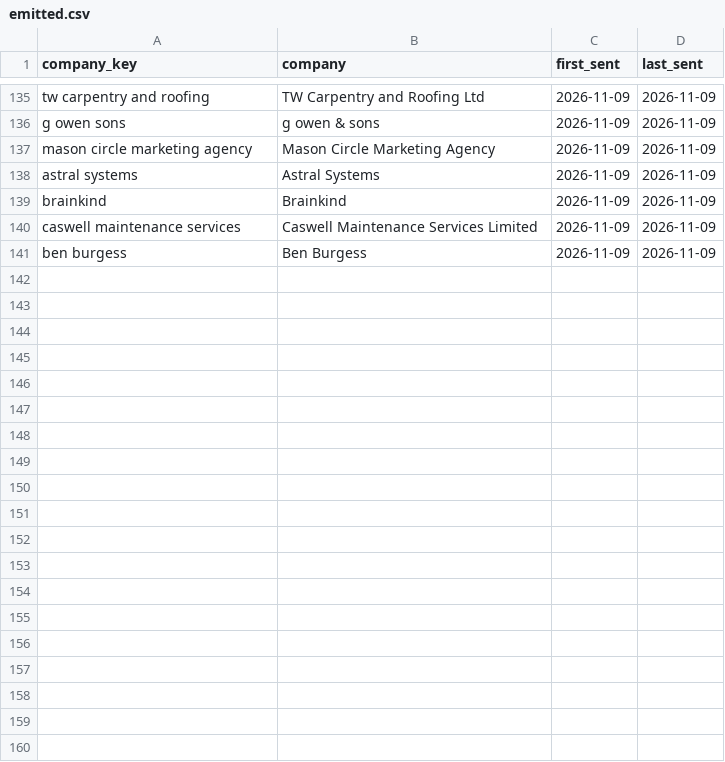
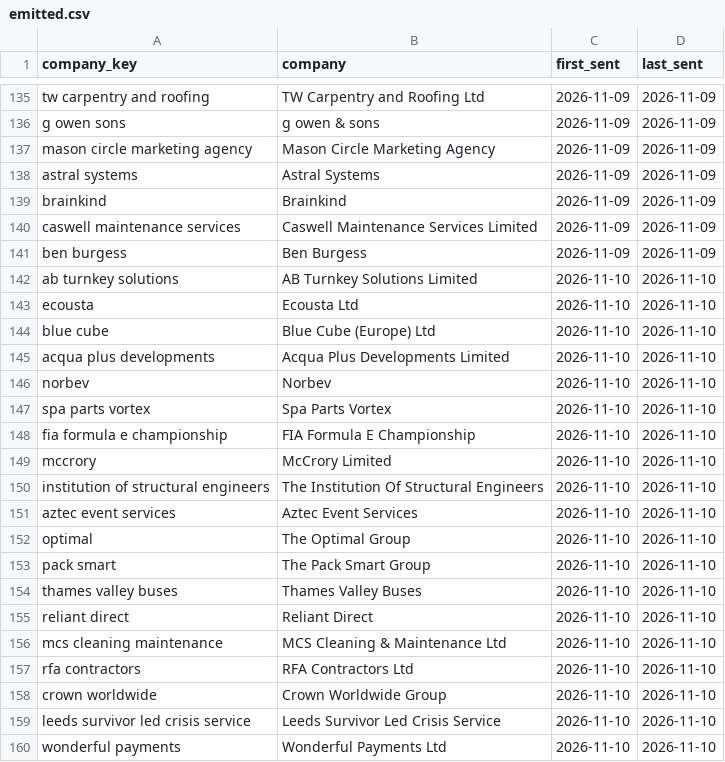
Before and after one commit to Manandhisdog1982/uk-job-watch, a CSV file: data/emitted.csv, drawn as a sheet; only a part is shown, gaps mark what is left out; the diff covers the shown part only; the diff names each change by its address in the sheet, - before the commit and + after, or states it on an @@ line.

```diff
--- a/data/emitted.csv
+++ b/data/emitted.csv
+row 142: ab turnkey solutions | AB Turnkey Solutions Limited | 2026-11-10 | 2026-11-10
+row 143: ecousta | Ecousta Ltd | 2026-11-10 | 2026-11-10
+row 144: blue cube | Blue Cube (Europe) Ltd | 2026-11-10 | 2026-11-10
+row 145: acqua plus developments | Acqua Plus Developments Limited | 2026-11-10 | 2026-11-10
+row 146: norbev | Norbev | 2026-11-10 | 2026-11-10
+row 147: spa parts vortex | Spa Parts Vortex | 2026-11-10 | 2026-11-10
+row 148: fia formula e championship | FIA Formula E Championship | 2026-11-10 | 2026-11-10
+row 149: mccrory | McCrory Limited | 2026-11-10 | 2026-11-10
+row 150: institution of structural engineers | The Institution Of Structural Engineers | 2026-11-10 | 2026-11-10
+row 151: aztec event services | Aztec Event Services | 2026-11-10 | 2026-11-10
+row 152: optimal | The Optimal Group | 2026-11-10 | 2026-11-10
+row 153: pack smart | The Pack Smart Group | 2026-11-10 | 2026-11-10
+row 154: thames valley buses | Thames Valley Buses | 2026-11-10 | 2026-11-10
+row 155: reliant direct | Reliant Direct | 2026-11-10 | 2026-11-10
+row 156: mcs cleaning maintenance | MCS Cleaning & Maintenance Ltd | 2026-11-10 | 2026-11-10
+row 157: rfa contractors | RFA Contractors Ltd | 2026-11-10 | 2026-11-10
+row 158: crown worldwide | Crown Worldwide Group | 2026-11-10 | 2026-11-10
+row 159: leeds survivor led crisis service | Leeds Survivor Led Crisis Service | 2026-11-10 | 2026-11-10
+row 160: wonderful payments | Wonderful Payments Ltd | 2026-11-10 | 2026-11-10
```
Also changed, not shown: 11 added rows elsewhere in this file, data/history.csv, data/leads.csv, 5 other files.
